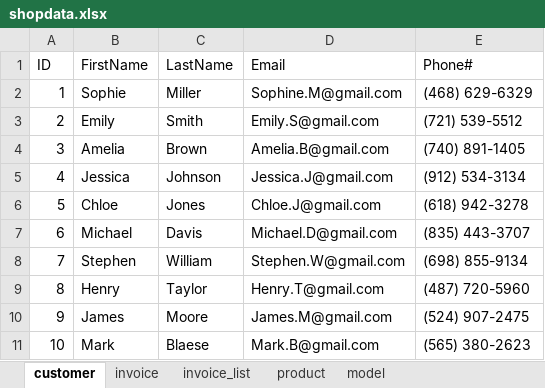
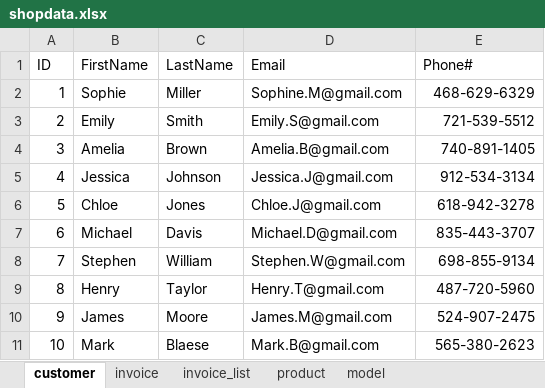
Before and after one commit to DwanW/cohort4, an Excel workbook: 01-getting-started/src/python/data_tables/shopdata.xlsx, sheet customer, drawn as a sheet; values as stored, in another font and other column widths than the file's, no borders; the diff names each change by its address in the sheet, - before the commit and + after, or states it on an @@ line.

Commit message:
data validation done

```diff
--- a/01-getting-started/src/python/data_tables/shopdata.xlsx (sheet customer)
+++ b/01-getting-started/src/python/data_tables/shopdata.xlsx (sheet customer)
-E2 (Phone#): (468) 629-6329
+E2 (Phone#): 468-629-6329
-E3 (Phone#): (721) 539-5512
+E3 (Phone#): 721-539-5512
-E4 (Phone#): (740) 891-1405
+E4 (Phone#): 740-891-1405
-E5 (Phone#): (912) 534-3134
+E5 (Phone#): 912-534-3134
-E6 (Phone#): (618) 942-3278
+E6 (Phone#): 618-942-3278
-E7 (Phone#): (835) 443-3707
+E7 (Phone#): 835-443-3707
-E8 (Phone#): (698) 855-9134
+E8 (Phone#): 698-855-9134
-E9 (Phone#): (487) 720-5960
+E9 (Phone#): 487-720-5960
-E10 (Phone#): (524) 907-2475
+E10 (Phone#): 524-907-2475
-E11 (Phone#): (565) 380-2623
+E11 (Phone#): 565-380-2623
```
Also changed, not shown: 1 other file.
